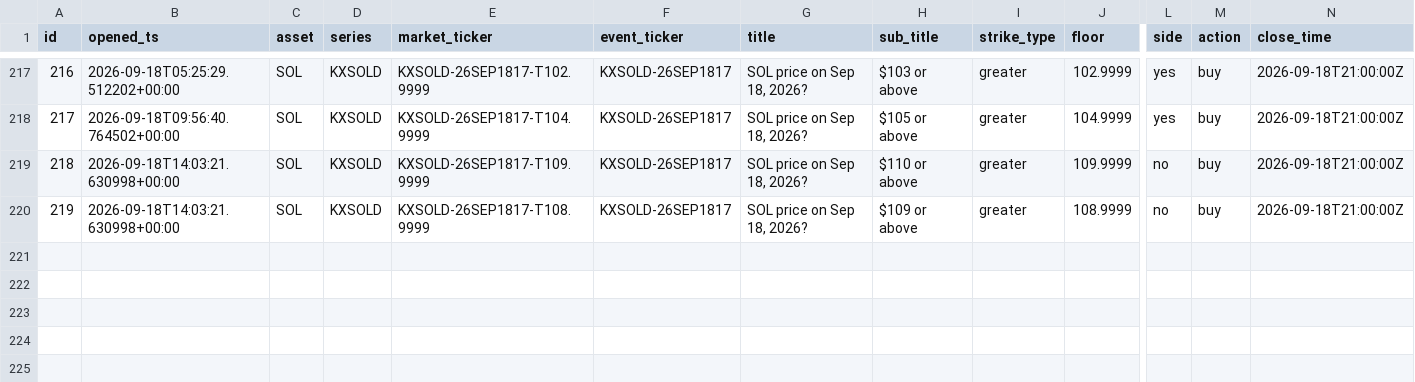
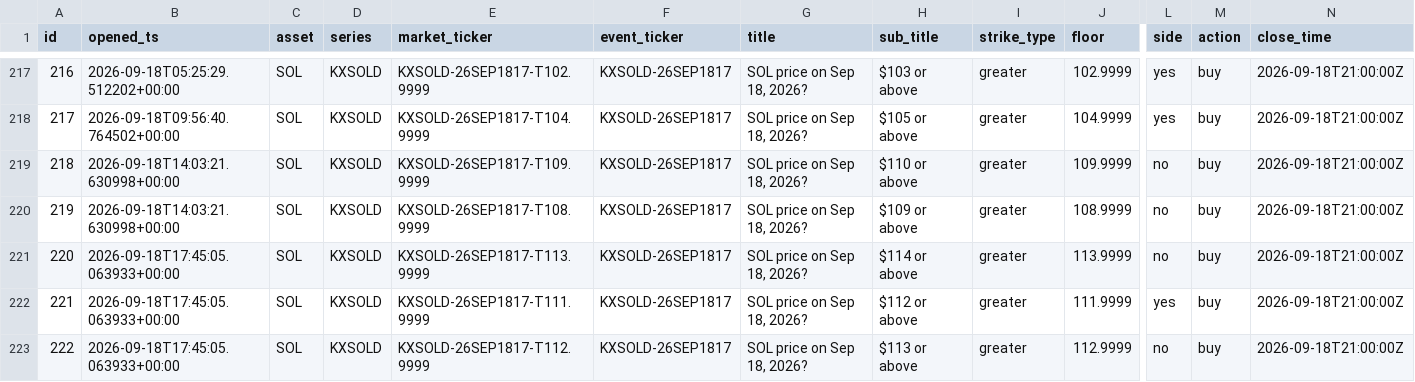
Before and after one commit to JorgeCampe/crypto-signals-bot, a CSV file: crypto_signals_bot/data/positions.csv, drawn as a sheet; only a part is shown, gaps mark what is left out; rows hold the shown columns only; the diff names each change by its address in the sheet, - before the commit and + after, or states it on an @@ line.

```diff
--- a/crypto_signals_bot/data/positions.csv
+++ b/crypto_signals_bot/data/positions.csv
+row 221: 220 | 2026-09-18T17:45:05.063933+00:00 | SOL | KXSOLD | KXSOLD-26SEP1817-T113.9999 | KXSOLD-26SEP1817 | SOL price on Sep 18, 2026? | $114 or above | greater | 113.9999 | no | buy | 2026-09-18T21:00:00Z
+row 222: 221 | 2026-09-18T17:45:05.063933+00:00 | SOL | KXSOLD | KXSOLD-26SEP1817-T111.9999 | KXSOLD-26SEP1817 | SOL price on Sep 18, 2026? | $112 or above | greater | 111.9999 | yes | buy | 2026-09-18T21:00:00Z
+row 223: 222 | 2026-09-18T17:45:05.063933+00:00 | SOL | KXSOLD | KXSOLD-26SEP1817-T112.9999 | KXSOLD-26SEP1817 | SOL price on Sep 18, 2026? | $113 or above | greater | 112.9999 | no | buy | 2026-09-18T21:00:00Z
```
Also changed, not shown: crypto_signals_bot/data/equity.csv, crypto_signals_bot/data/signals.csv, 2 other files.
